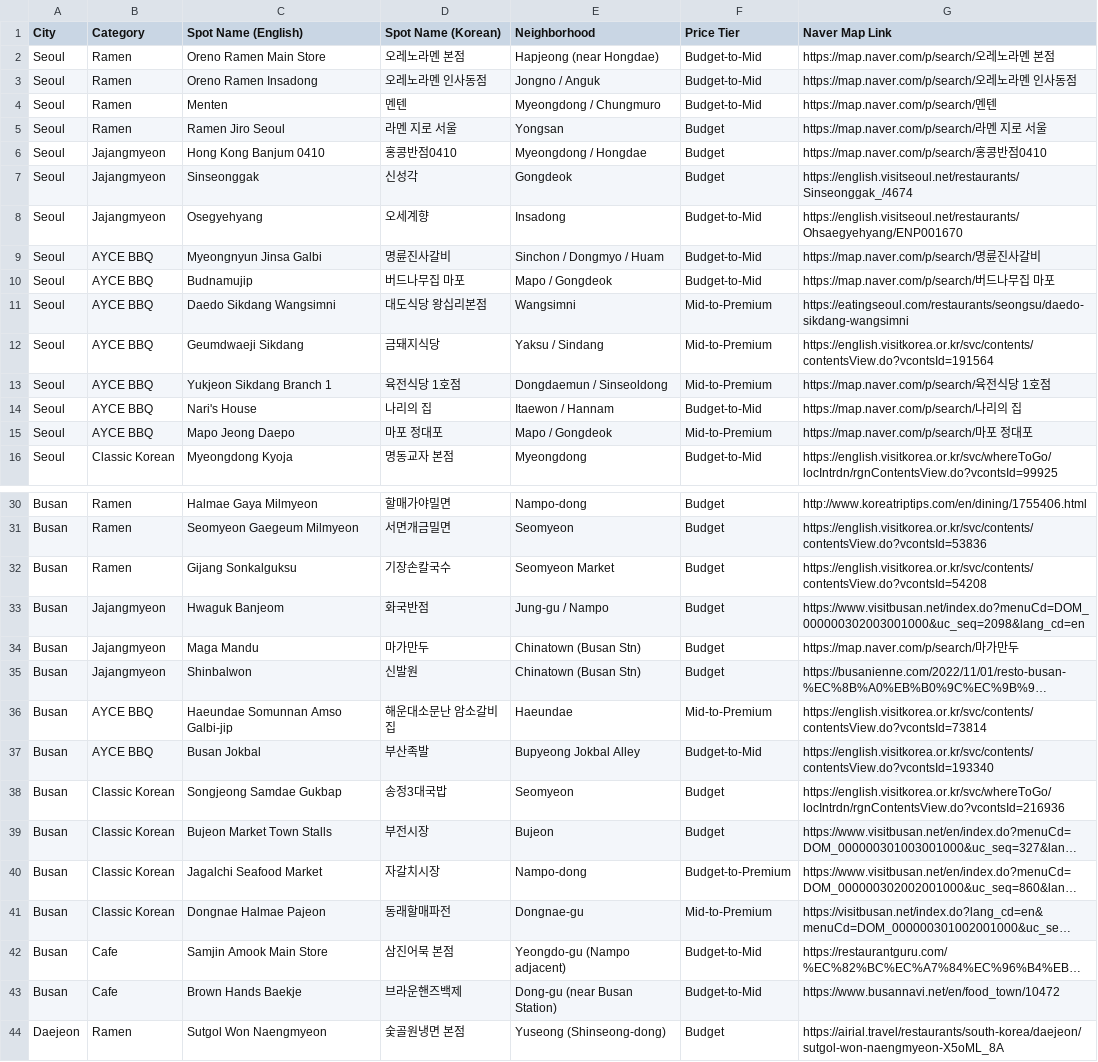
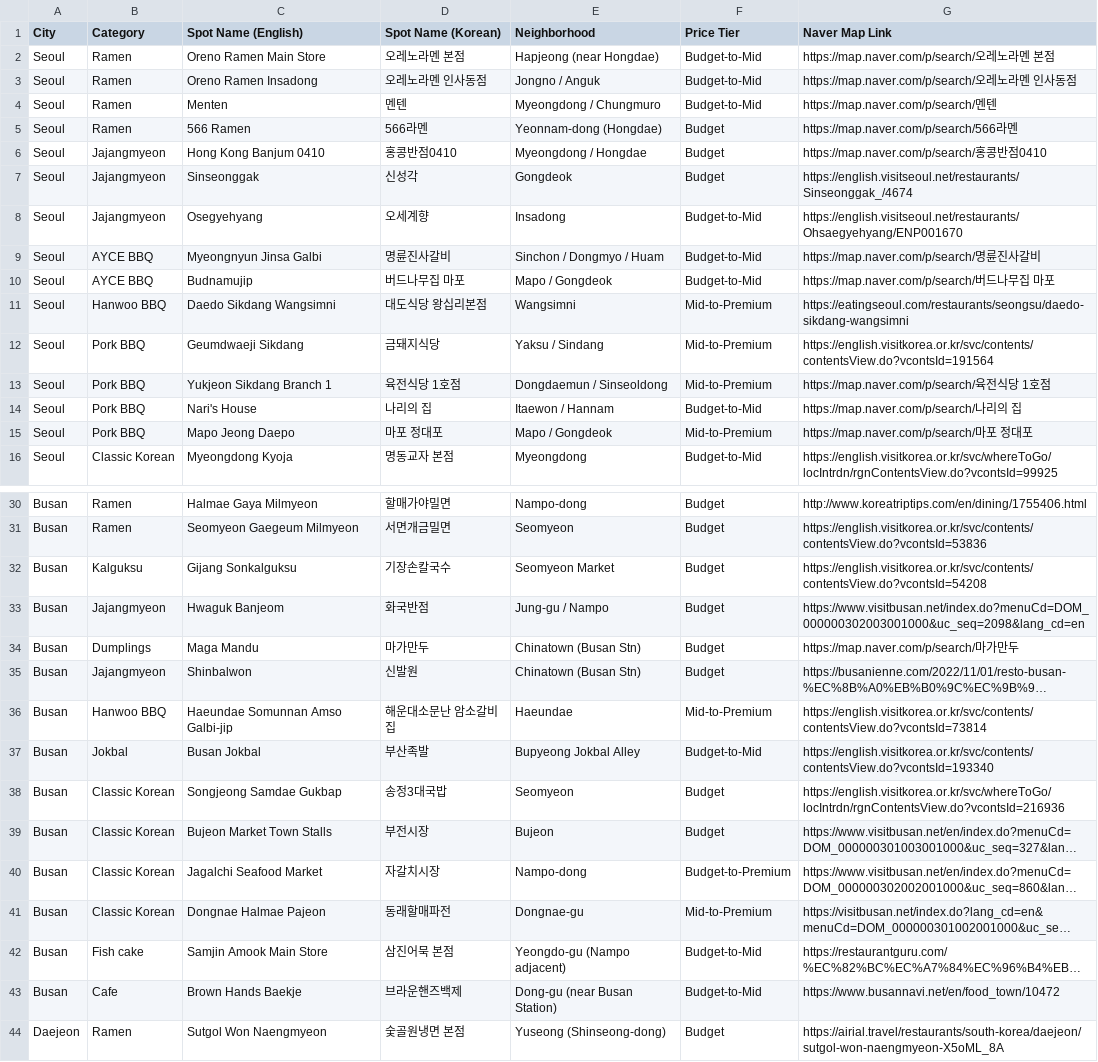
Before and after one commit to buffedlizard55-lab/HotelSeoulRoughdraft1, a CSV file: research/sources/food/restaurants-bookmarks.csv, drawn as a sheet; only a part is shown, gaps mark what is left out; long unchanged cells end in …; the diff names each change by its address in the sheet, - before the commit and + after, or states it on an @@ line.

```diff
--- a/research/sources/food/restaurants-bookmarks.csv
+++ b/research/sources/food/restaurants-bookmarks.csv
-C5 (Spot Name (English)): Ramen Jiro Seoul
+C5 (Spot Name (English)): 566 Ramen
-D5 (Spot Name (Korean)): 라멘 지로 서울
+D5 (Spot Name (Korean)): 566라멘
-E5 (Neighborhood): Yongsan
+E5 (Neighborhood): Yeonnam-dong (Hongdae)
-G5 (Naver Map Link): https://map.naver.com/p/search/라멘 지로 서울
+G5 (Naver Map Link): https://map.naver.com/p/search/566라멘
-B11 (Category): AYCE BBQ
+B11 (Category): Hanwoo BBQ
-B12:B15 (Category): AYCE BBQ
+B12:B15 (Category): Pork BBQ
-B32 (Category): Ramen
+B32 (Category): Kalguksu
-B34 (Category): Jajangmyeon
+B34 (Category): Dumplings
-B36 (Category): AYCE BBQ
+B36 (Category): Hanwoo BBQ
-B37 (Category): AYCE BBQ
+B37 (Category): Jokbal
-B42 (Category): Cafe
+B42 (Category): Fish cake
```
Also changed, not shown: research/sources/fun/events.csv, 23 other files.
